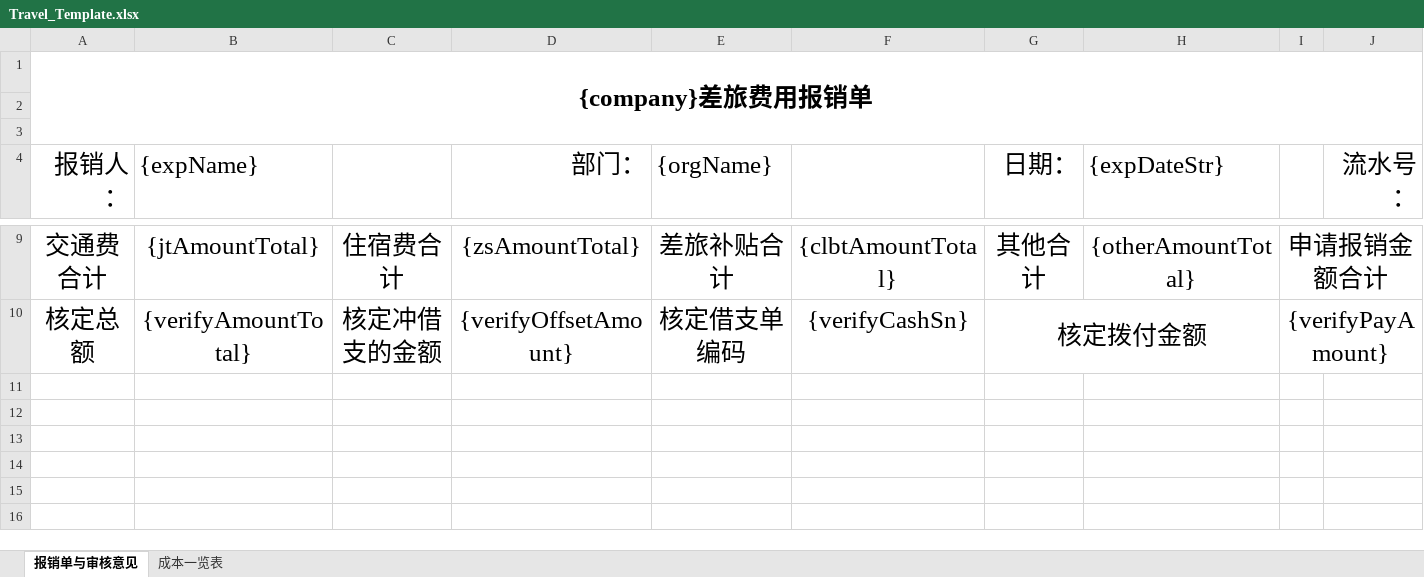
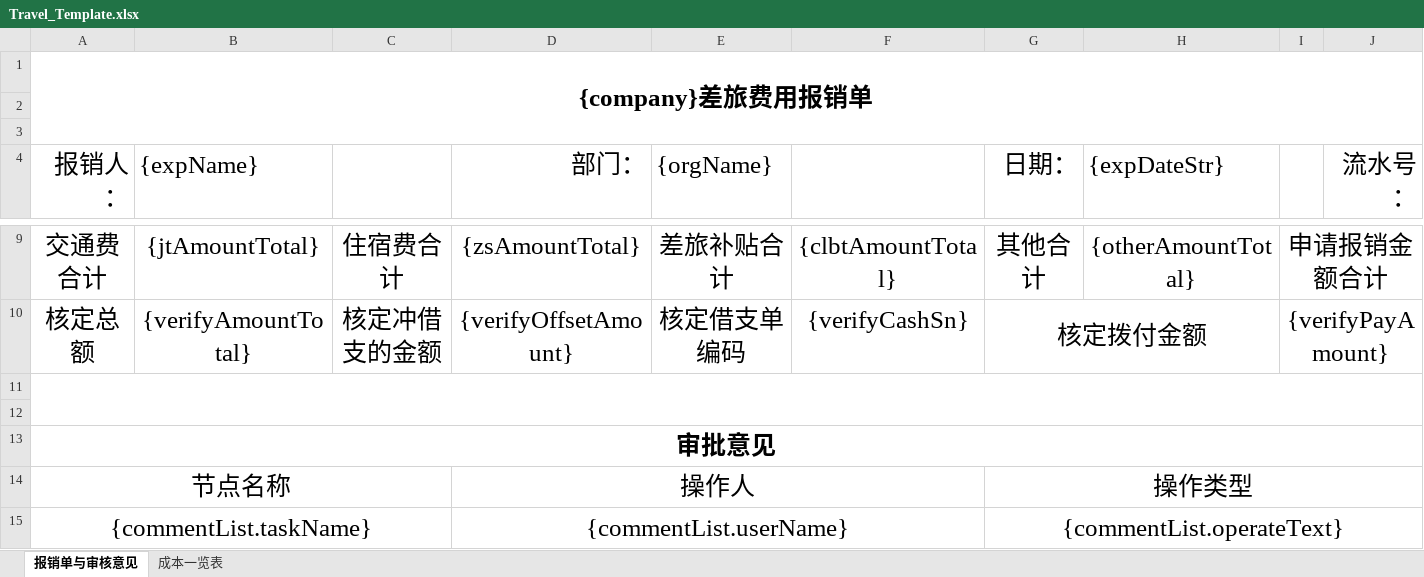
Before and after one commit to lakerwy/jk-cloud, an Excel workbook: snowy-plugin/snowy-plugin-biz/snowy-plugin-biz-func/src/main/resources/Travel_Template.xlsx, sheet 报销单与审核意见, drawn as a sheet; only a part is shown, gaps mark what is left out; values as stored, in another font and other column widths than the file's, no borders; charts and pictures not drawn; rows hold the shown columns only; the diff names each change by its address in the sheet, - before the commit and + after, or states it on an @@ line.

```diff
--- a/snowy-plugin/snowy-plugin-biz/snowy-plugin-biz-func/src/main/resources/Travel_Template.xlsx (sheet 报销单与审核意见)
+++ b/snowy-plugin/snowy-plugin-biz/snowy-plugin-biz-func/src/main/resources/Travel_Template.xlsx (sheet 报销单与审核意见)
+row 11: (empty)
+row 12: (empty)
+row 13: 审批意见
+row 14: 节点名称 |  |  | 操作人 |  |  | 操作类型
+row 15: {commentList.taskName} |  |  | {commentList.userName} |  |  | {commentList.operateText}
```
Also changed, not shown: charts or pictures, snowy-plugin/snowy-plugin-biz/snowy-plugin-biz-func/src/main/resources/Fee_Template.xlsx, 1 other file.
